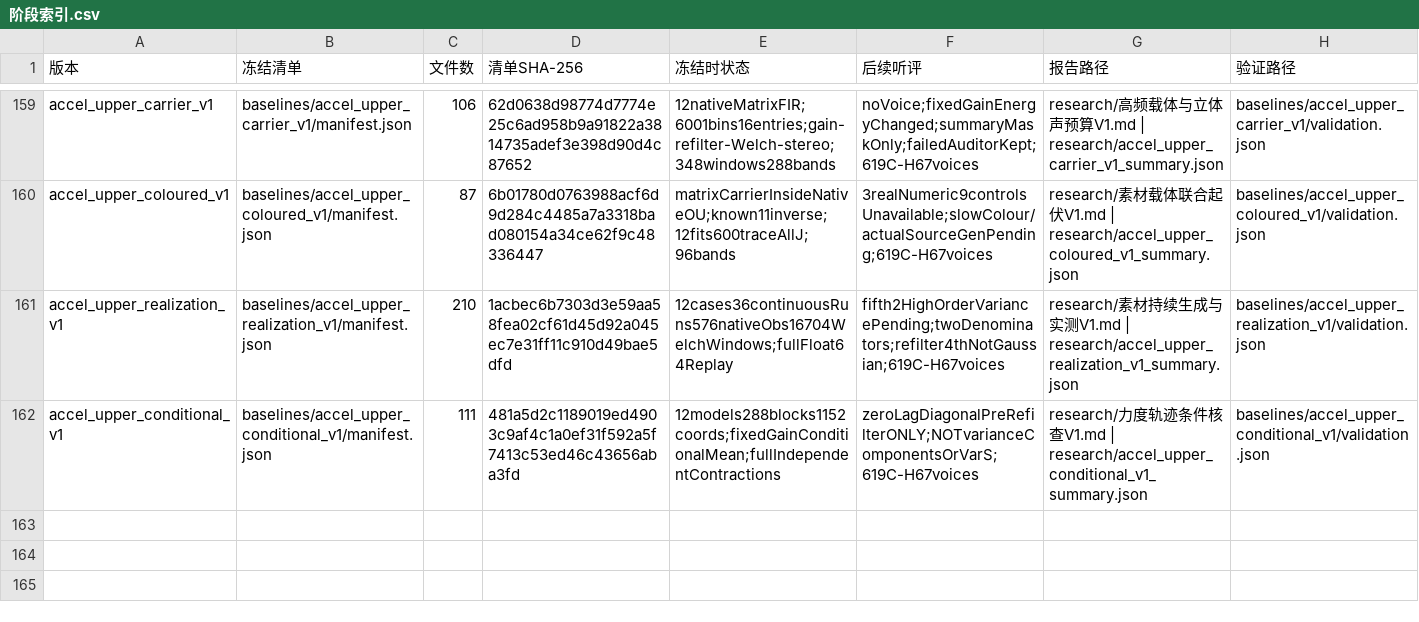
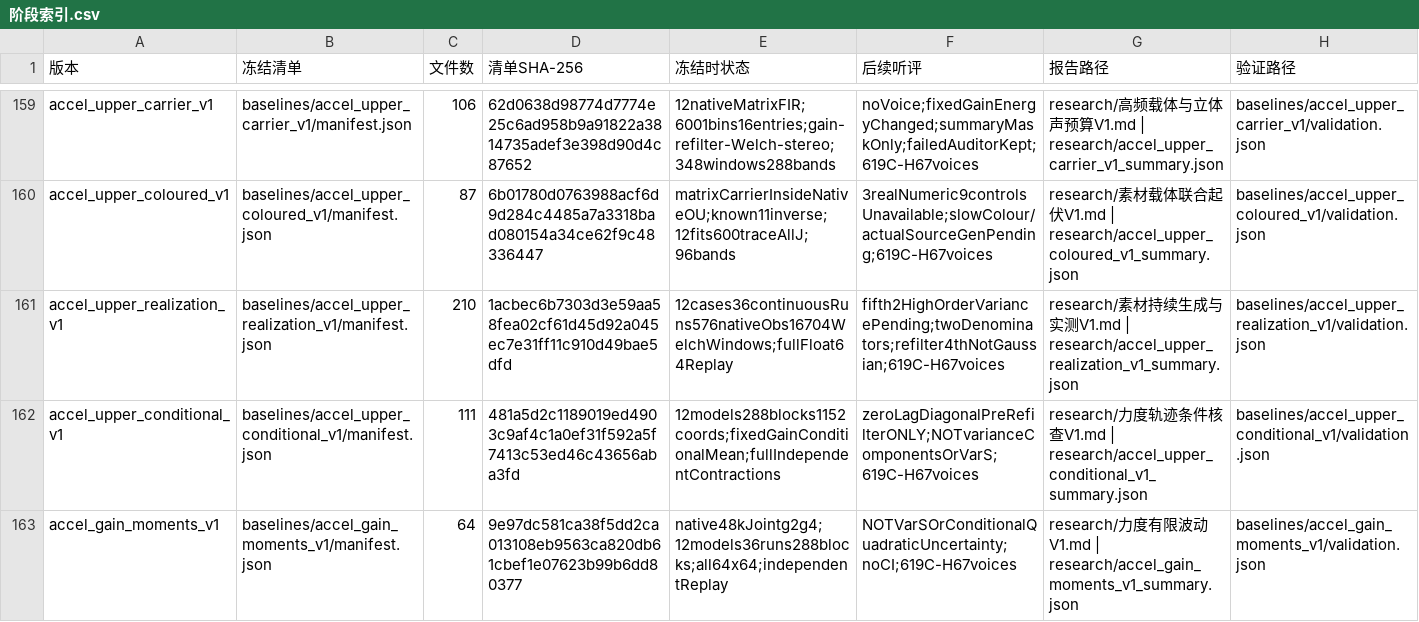
Before and after one commit to Kidrage/VehicleSoundLab, a CSV file: handoff/阶段索引.csv, drawn as a sheet; only a part is shown, gaps mark what is left out.

Commit message:
research: qualify native finite joint gain-power uncertainty

```diff
--- a/handoff/阶段索引.csv
+++ b/handoff/阶段索引.csv
@@ -162 +162,2 @@ accel_upper_realization_v1,baselines/accel_upper_realization_v1/manifest.json,21
 accel_upper_conditional_v1,baselines/accel_upper_conditional_v1/manifest.json,111,481a5d2c1189019ed4903c9af4c1a0ef31f592a5f7413c53ed46c43656aba3fd,12models288blocks1152coords;fixedGainConditionalMean;fullIndependentContractions,zeroLagDiagonalPreRefilterONLY;NOTvarianceComponentsOrVarS;619C-H67voices,research/力度轨迹条件核查V1.md | research/accel_upper_conditional_v1_summary.json,baselines/accel_upper_conditional_v1/validation.json
+accel_gain_moments_v1,baselines/accel_gain_moments_v1/manifest.json,64,9e97dc581ca38f5dd2ca013108eb9563ca820db61cbef1e07623b99b6dd80377,native48kJointg2g4;12models36runs288blocks;all64x64;independentReplay,NOTVarSOrConditionalQuadraticUncertainty;noCI;619C-H67voices,research/力度有限波动V1.md | research/accel_gain_moments_v1_summary.json,baselines/accel_gain_moments_v1/validation.json
```
Also changed, not shown: 14 other files.
